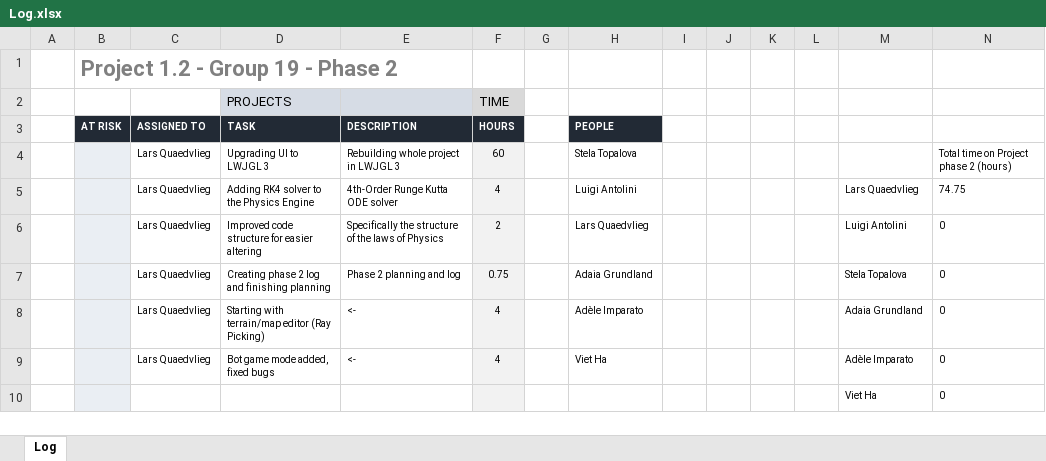
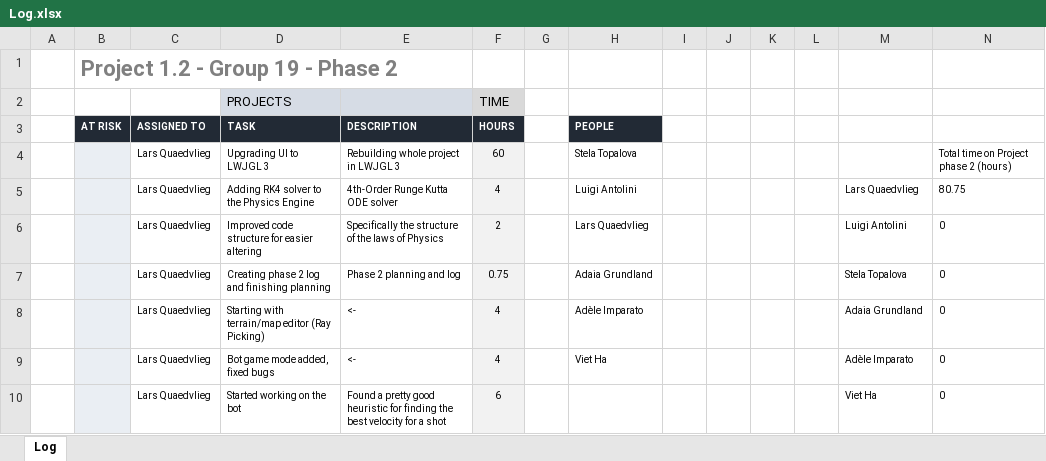
Before and after one commit to justLars7D1/Project-1.2-DKE, an Excel workbook: Organizational/Log.xlsx, sheet Log, drawn as a sheet; values as stored, in another font and other column widths than the file's, no borders; charts and pictures and conditional formats not drawn; removed rows and columns are numbered as before the commit, all else as after; the diff names each change by its address in the sheet, - before the commit and + after, or states it on an @@ line.

Commit message:
Update to log and best shot

```diff
--- a/Organizational/Log.xlsx (sheet Log)
+++ b/Organizational/Log.xlsx (sheet Log)
-N5: 74.75
+N5: 80.75
-row 10:  |  |  |  |  |  |  |  |  |  |  |  | Viet Ha | 0
+row 10:  |  | Lars Quaedvlieg | Started working on the bot | Found a pretty good heuristic for finding the best velocity for a shot | 6 |  |  |  |  |  |  | Viet Ha | 0
```
Also changed, not shown: 1 other file.
